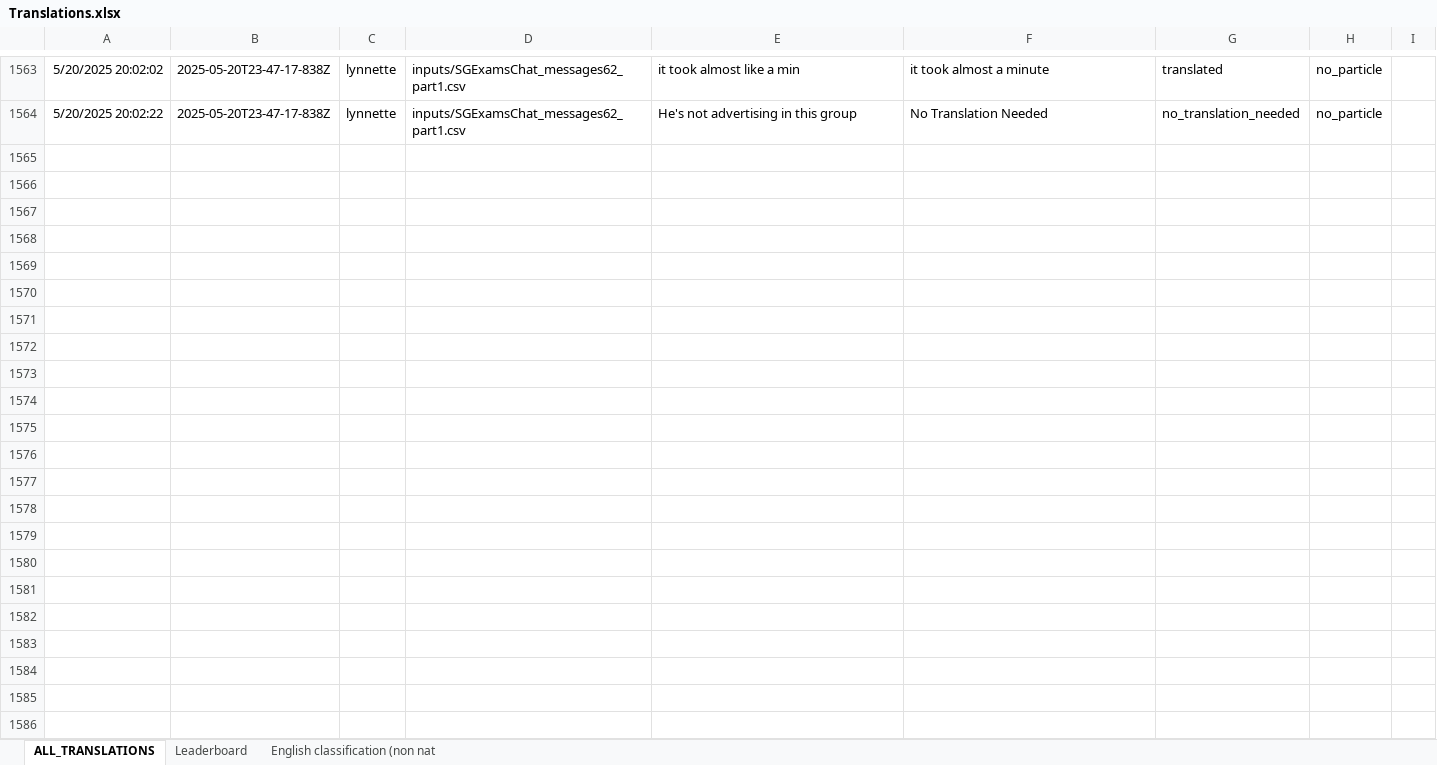
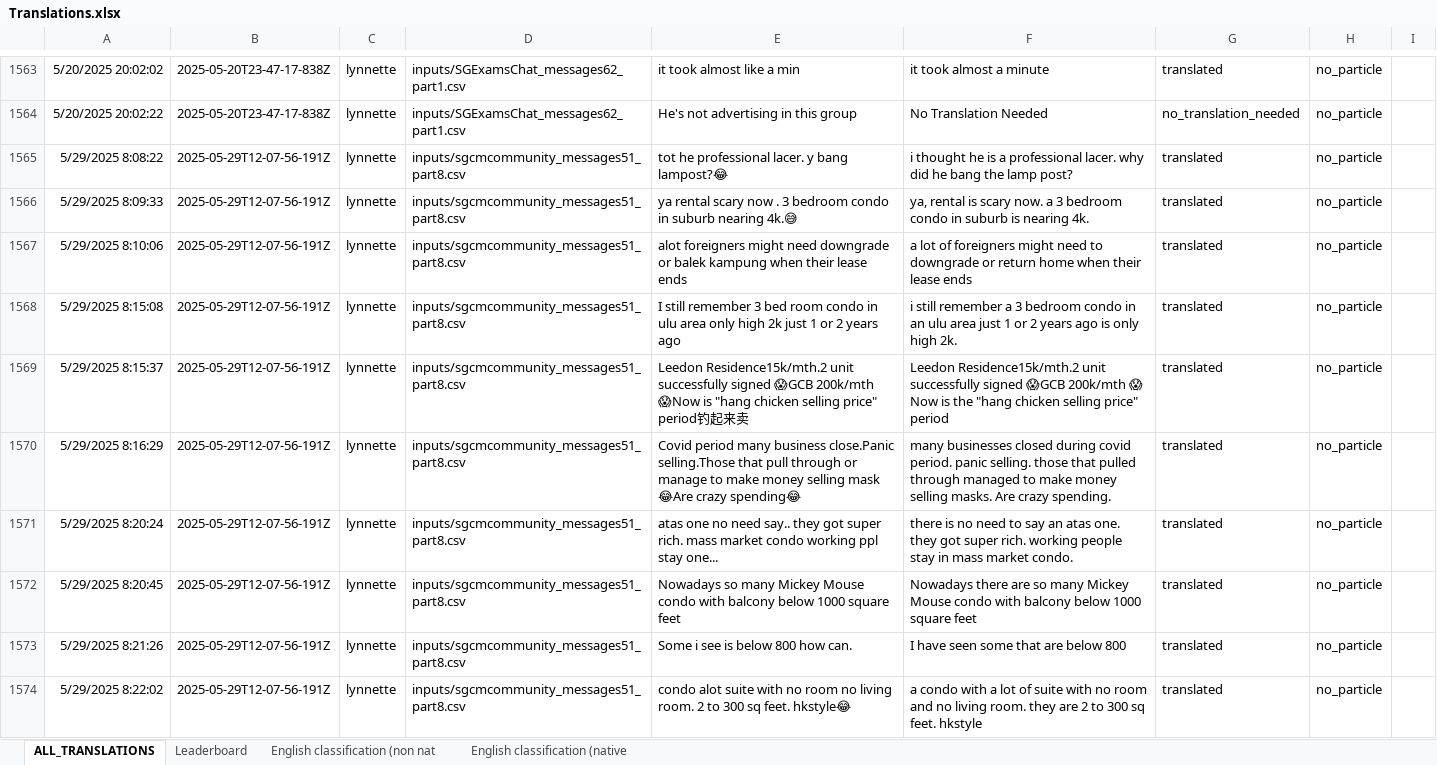
Before and after one commit to quarbby/singlish-translation-app, an Excel workbook: Translations.xlsx, sheet ALL_TRANSLATIONS, drawn as a sheet; only a part is shown, gaps mark what is left out; values as stored, in another font and other column widths than the file's, no borders; charts and pictures not drawn; the diff covers the shown part only; the diff names each change by its address in the sheet, - before the commit and + after, or states it on an @@ line.

```diff
--- a/Translations.xlsx (sheet ALL_TRANSLATIONS)
+++ b/Translations.xlsx (sheet ALL_TRANSLATIONS)
+sheet tab: English classification (native
+row 1565: 5/29/2025 8:08:22 | 2025-05-29T12-07-56-191Z | lynnette | inputs/sgcmcommunity_messages51_part8.csv | tot he professional lacer. y bang lampost?😂 | i thought he is a professional lacer. why did he bang the lamp post? | translated | no_particle
+row 1566: 5/29/2025 8:09:33 | 2025-05-29T12-07-56-191Z | lynnette | inputs/sgcmcommunity_messages51_part8.csv | ya rental scary now . 3 bedroom condo in suburb nearing 4k.😅 | ya, rental is scary now. a 3 bedroom condo in suburb is nearing 4k. | translated | no_particle
+row 1567: 5/29/2025 8:10:06 | 2025-05-29T12-07-56-191Z | lynnette | inputs/sgcmcommunity_messages51_part8.csv | alot foreigners might need downgrade or balek kampung when their lease ends | a lot of foreigners might need to downgrade or return home when their lease ends | translated | no_particle
+row 1568: 5/29/2025 8:15:08 | 2025-05-29T12-07-56-191Z | lynnette | inputs/sgcmcommunity_messages51_part8.csv | I still remember 3 bed room condo in ulu area only high 2k just 1 or 2 years ago | i still remember a 3 bedroom condo in an ulu area just 1 or 2 years ago is only high 2k. | translated | no_particle
+row 1569: 5/29/2025 8:15:37 | 2025-05-29T12-07-56-191Z | lynnette | inputs/sgcmcommunity_messages51_part8.csv | Leedon Residence15k/mth.2 unit successfully signed 😱GCB 200k/mth 😱Now is "hang chicken selling price" period钓起来卖 | Leedon Residence15k/mth.2 unit successfully signed 😱GCB 200k/mth 😱 Now is the "hang chicken selling price" period | translated | no_particle
+row 1570: 5/29/2025 8:16:29 | 2025-05-29T12-07-56-191Z | lynnette | inputs/sgcmcommunity_messages51_part8.csv | Covid period many business close.Panic selling.Those that pull through or manage to make money selling mask 😂Are crazy spending😂 | many businesses closed during covid period. panic selling. those that pulled through managed to make money selling masks. Are crazy spending. | translated | no_particle
+row 1571: 5/29/2025 8:20:24 | 2025-05-29T12-07-56-191Z | lynnette | inputs/sgcmcommunity_messages51_part8.csv | atas one no need say.. they got super rich. mass market condo working ppl stay one... | there is no need to say an atas one. they got super rich. working people stay in mass market condo. | translated | no_particle
+row 1572: 5/29/2025 8:20:45 | 2025-05-29T12-07-56-191Z | lynnette | inputs/sgcmcommunity_messages51_part8.csv | Nowadays so many Mickey Mouse condo with balcony below 1000 square feet | Nowadays there are so many Mickey Mouse condo with balcony below 1000 square feet | translated | no_particle
+row 1573: 5/29/2025 8:21:26 | 2025-05-29T12-07-56-191Z | lynnette | inputs/sgcmcommunity_messages51_part8.csv | Some i see is below 800 how can. | I have seen some that are below 800 | translated | no_particle
+row 1574: 5/29/2025 8:22:02 | 2025-05-29T12-07-56-191Z | lynnette | inputs/sgcmcommunity_messages51_part8.csv | condo alot suite with no room no living room. 2 to 300 sq feet. hkstyle😂 | a condo with a lot of suite with no room and no living room. they are 2 to 300 sq feet. hkstyle | translated | no_particle
```
Also changed, not shown: 40 added rows elsewhere in this sheet, sheet Leaderboard, charts or pictures, 2 other files.
